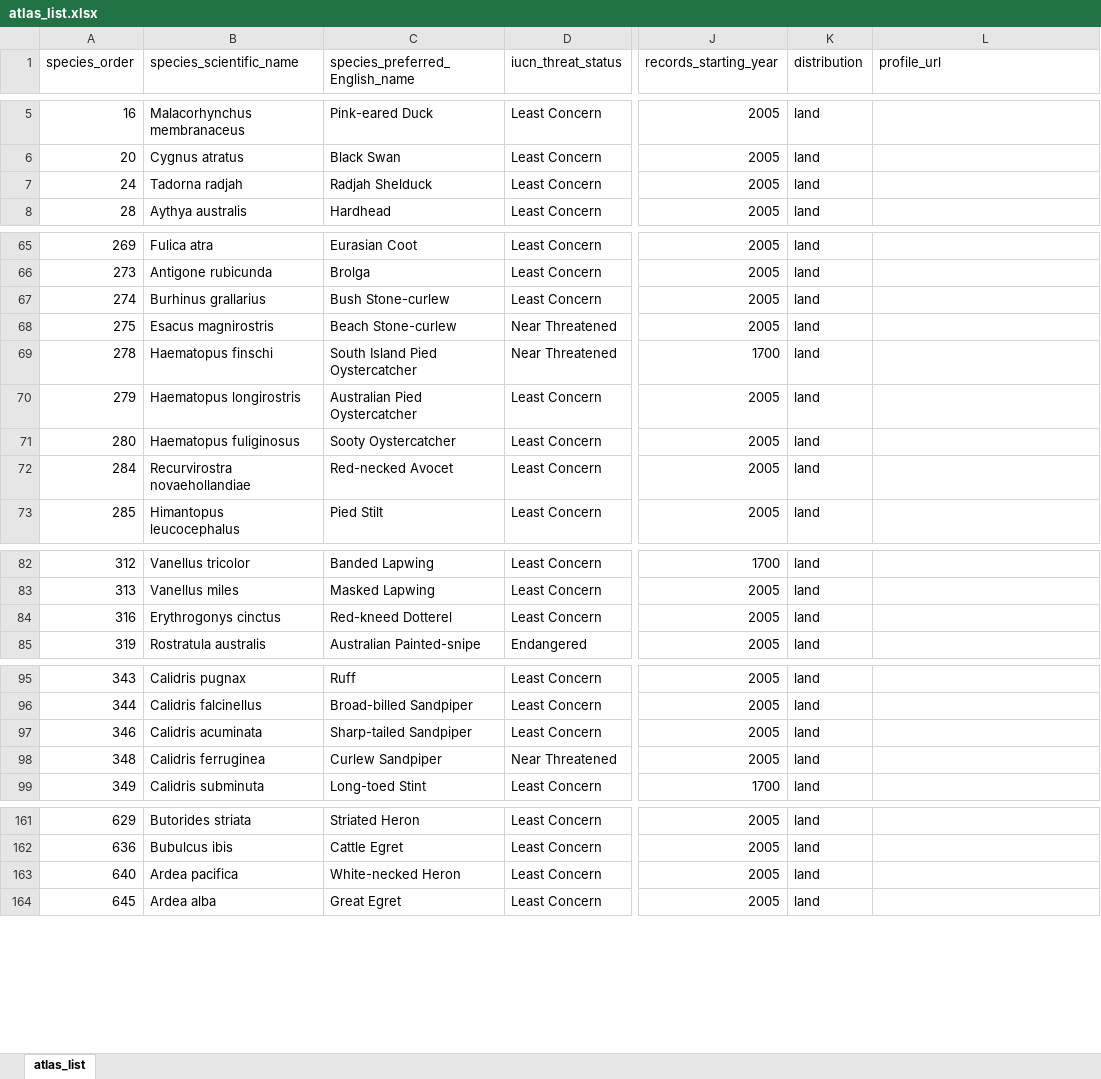
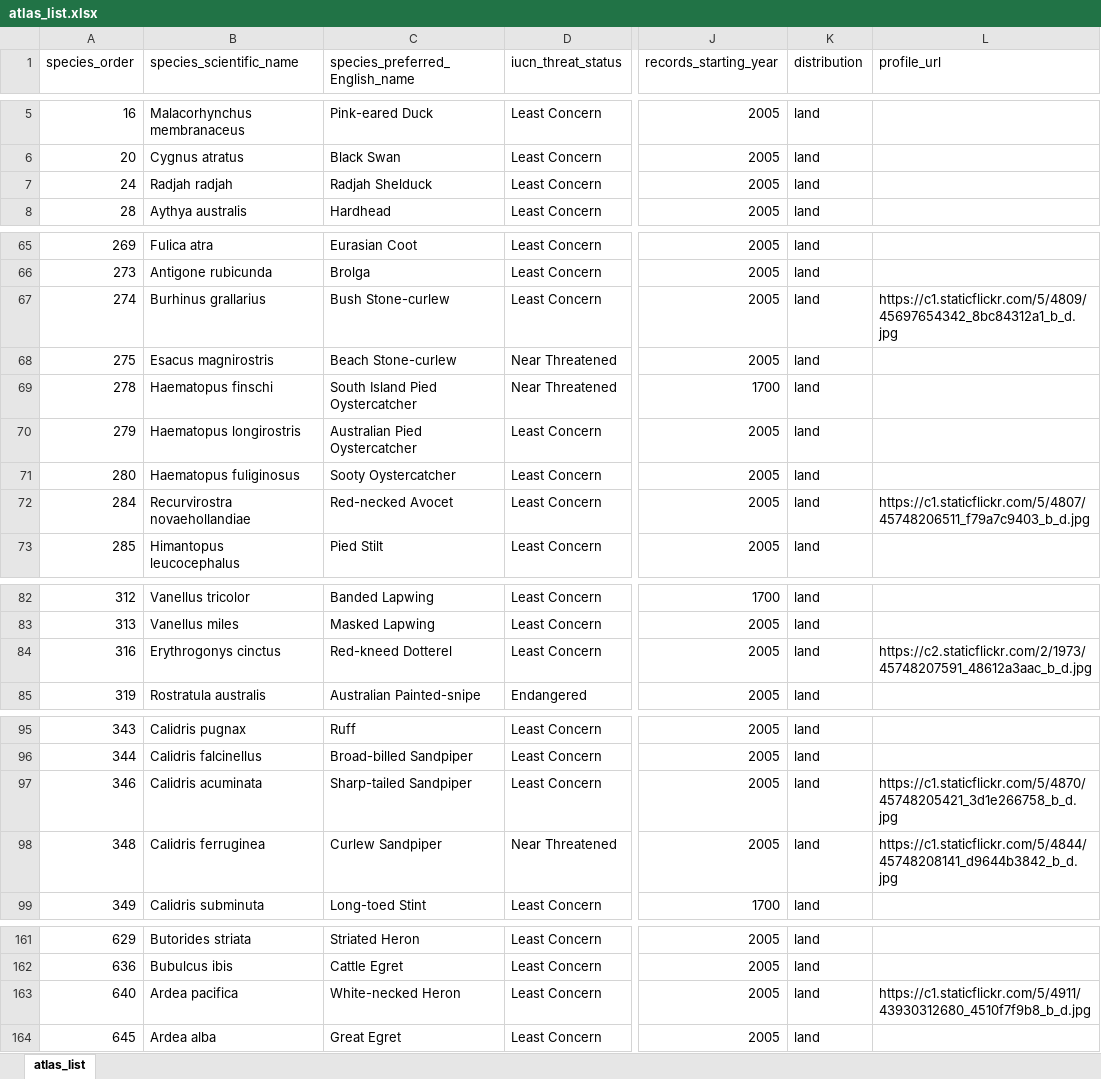
Before and after one commit to bird-team/brisbane-bird-atlas, an Excel workbook: data/species/atlas_list.xlsx, sheet atlas_list, drawn as a sheet; only a part is shown, gaps mark what is left out; values as stored, in another font and other column widths than the file's, no borders; the diff covers the shown part only; the diff names each change by its address in the sheet, - before the commit and + after, or states it on an @@ line.

Commit message:
Updated to Aug 2018 eBird data

```diff
--- a/data/species/atlas_list.xlsx (sheet atlas_list)
+++ b/data/species/atlas_list.xlsx (sheet atlas_list)
-B7 (species_scientific_name): Tadorna radjah
+B7 (species_scientific_name): Radjah radjah
-L67 (profile_url): (empty)
+L67 (profile_url): https://c1.staticflickr.com/5/4809/45697654342_8bc84312a1_b_d.jpg
-L72 (profile_url): (empty)
+L72 (profile_url): https://c1.staticflickr.com/5/4807/45748206511_f79a7c9403_b_d.jpg
-L84 (profile_url): (empty)
+L84 (profile_url): https://c2.staticflickr.com/2/1973/45748207591_48612a3aac_b_d.jpg
-L97 (profile_url): (empty)
+L97 (profile_url): https://c1.staticflickr.com/5/4870/45748205421_3d1e266758_b_d.jpg
-L98 (profile_url): (empty)
+L98 (profile_url): https://c1.staticflickr.com/5/4844/45748208141_d9644b3842_b_d.jpg
-L163 (profile_url): (empty)
+L163 (profile_url): https://c1.staticflickr.com/5/4911/43930312680_4510f7f9b8_b_d.jpg
```
Also changed, not shown: 1 edited cell elsewhere in this sheet, 5 other files.
